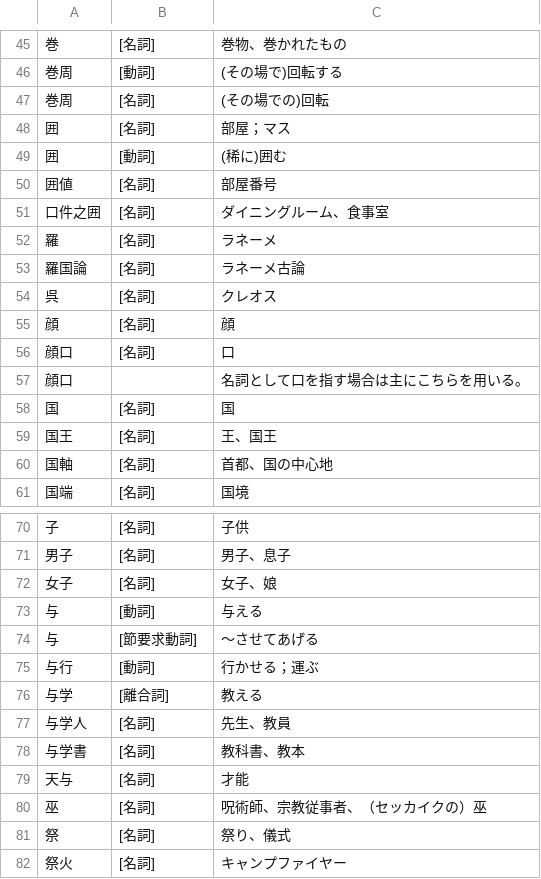
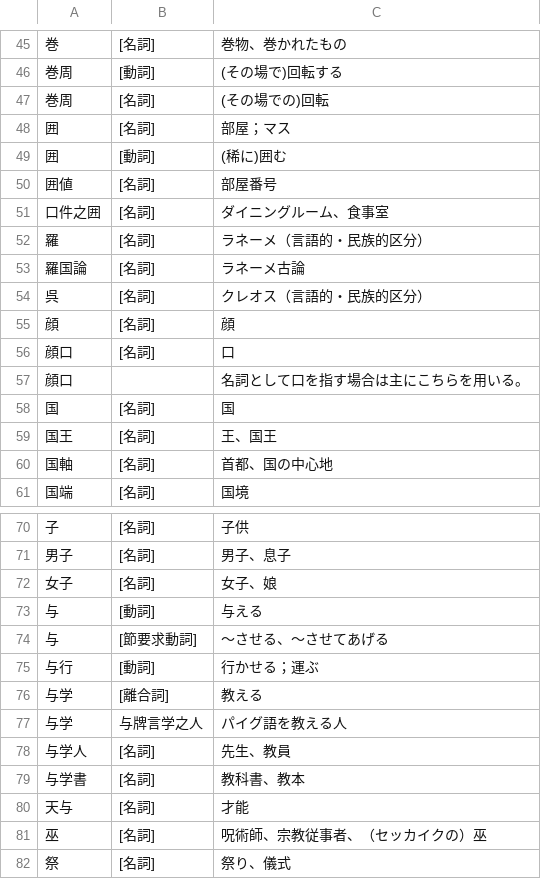
Before and after one commit to yasusho/linzklar_and_pmcp_paper_dictionary, a TSV file: entries_1_12_口.tsv, drawn as a sheet; only a part is shown, gaps mark what is left out; the shorter side is filled out with more unchanged rows.

Commit message:
@skurlavenijamavija の【口】部までの感想を反映
- 【筆処】の品詞、なぜ場所詞？
- 数字には名詞用法「（その数）」を認めるべきそう
- 【清王謝石】の「自分の身よりも」を「自分の身を気にかけるのでなく」にしたい
- 【哩】【羅】【呉】の語釈に「（言語的・民族的区分）」入れる？
- 【与】の節要求動詞用法、「〜させる」くらいが中立的では？
- 【与学人】の例文として、【与牌言学之人】あたりほしい

```diff
--- a/entries_1_12_口.tsv
+++ b/entries_1_12_口.tsv
@@ -51,5 +51,5 @@
 口件之囲	[名詞]	ダイニングルーム、食事室
-羅	[名詞]	ラネーメ
+羅	[名詞]	ラネーメ（言語的・民族的区分）
 羅国論	[名詞]	ラネーメ古論
-呉	[名詞]	クレオス
+呉	[名詞]	クレオス（言語的・民族的区分）
 顔	[名詞]	顔
@@ -73,5 +73,6 @@
 与	[動詞]	与える
-与	[節要求動詞]	～させてあげる
+与	[節要求動詞]	～させる、～させてあげる
 与行	[動詞]	行かせる；運ぶ
 与学	[離合詞]	教える
+与学	与牌言学之人	パイグ語を教える人
 与学人	[名詞]	先生、教員
```
Also changed, not shown: entries_1_01_処.tsv, entries_1_09_二.tsv, 11 other files.
